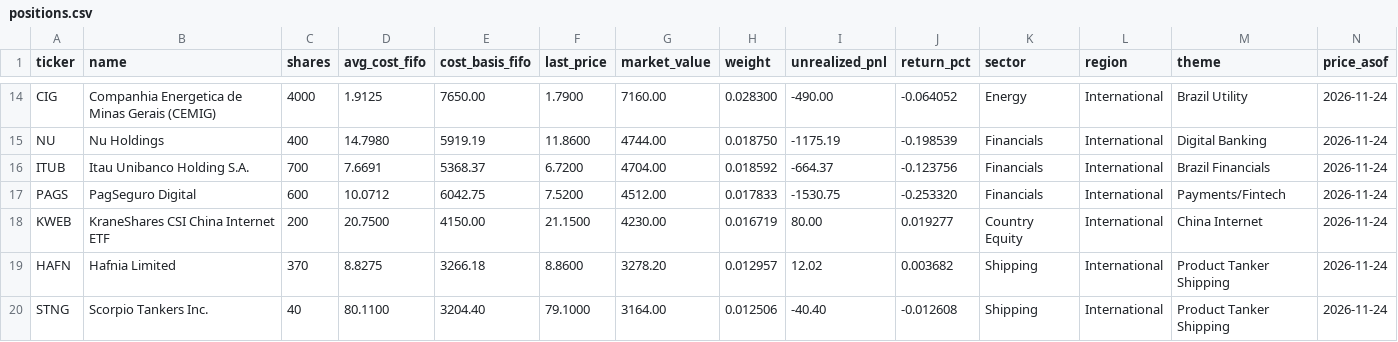
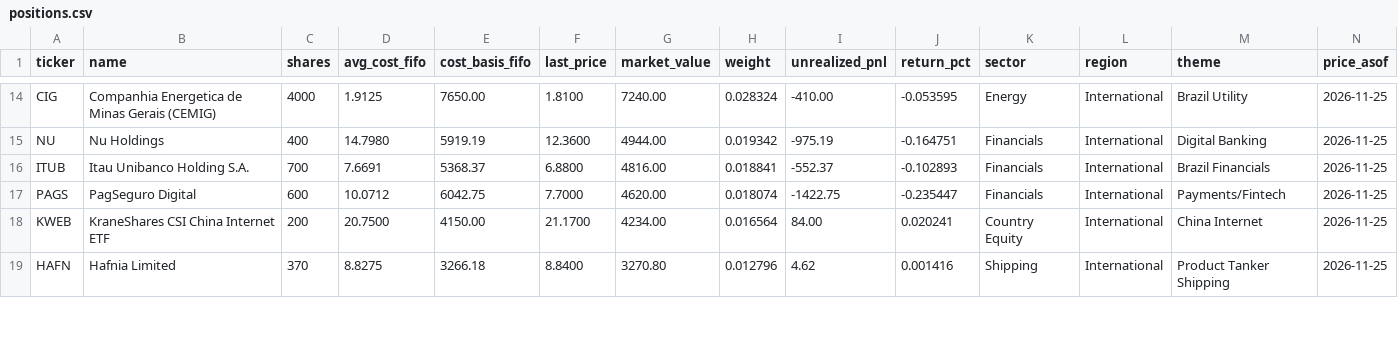
Before and after one commit to JamesKostohryz/trs-portfolio-feed, a CSV file: data/positions.csv, drawn as a sheet; only a part is shown, gaps mark what is left out; removed rows and columns are numbered as before the commit, all else as after; the diff covers the shown part only; the diff names each change by its address in the sheet, - before the commit and + after, or states it on an @@ line.

```diff
--- a/data/positions.csv
+++ b/data/positions.csv
-F14 (last_price): 1.7900
+F14 (last_price): 1.8100
-G14 (market_value): 7160.00
+G14 (market_value): 7240.00
-H14 (weight): 0.028300
+H14 (weight): 0.028324
-I14 (unrealized_pnl): -490.00
+I14 (unrealized_pnl): -410.00
-J14 (return_pct): -0.064052
+J14 (return_pct): -0.053595
-N14:N19 (price_asof): 2026-11-24
+N14:N19 (price_asof): 2026-11-25
-F15 (last_price): 11.8600
+F15 (last_price): 12.3600
-G15 (market_value): 4744.00
+G15 (market_value): 4944.00
-H15 (weight): 0.018750
+H15 (weight): 0.019342
-I15 (unrealized_pnl): -1175.19
+I15 (unrealized_pnl): -975.19
-J15 (return_pct): -0.198539
+J15 (return_pct): -0.164751
-F16 (last_price): 6.7200
+F16 (last_price): 6.8800
-G16 (market_value): 4704.00
+G16 (market_value): 4816.00
-H16 (weight): 0.018592
+H16 (weight): 0.018841
-I16 (unrealized_pnl): -664.37
+I16 (unrealized_pnl): -552.37
-J16 (return_pct): -0.123756
+J16 (return_pct): -0.102893
-F17 (last_price): 7.5200
+F17 (last_price): 7.7000
-G17 (market_value): 4512.00
+G17 (market_value): 4620.00
-H17 (weight): 0.017833
+H17 (weight): 0.018074
-I17 (unrealized_pnl): -1530.75
+I17 (unrealized_pnl): -1422.75
-J17 (return_pct): -0.253320
+J17 (return_pct): -0.235447
-F18 (last_price): 21.1500
+F18 (last_price): 21.1700
-G18 (market_value): 4230.00
+G18 (market_value): 4234.00
-H18 (weight): 0.016719
+H18 (weight): 0.016564
-I18 (unrealized_pnl): 80.00
+I18 (unrealized_pnl): 84.00
-J18 (return_pct): 0.019277
+J18 (return_pct): 0.020241
-F19 (last_price): 8.8600
+F19 (last_price): 8.8400
-G19 (market_value): 3278.20
+G19 (market_value): 3270.80
-H19 (weight): 0.012957
+H19 (weight): 0.012796
-I19 (unrealized_pnl): 12.02
+I19 (unrealized_pnl): 4.62
-J19 (return_pct): 0.003682
+J19 (return_pct): 0.001416
-row 20: STNG | Scorpio Tankers Inc. | 40 | 80.1100 | 3204.40 | 79.1000 | 3164.00 | 0.012506 | -40.40 | -0.012608 | Shipping | International | Product Tanker Shipping | 2026-11-24
```
Also changed, not shown: 3 added rows, 2 removed rows and 78 edited cells elsewhere in this file, data/dashboard.csv, data/income.csv, 3 other files.
